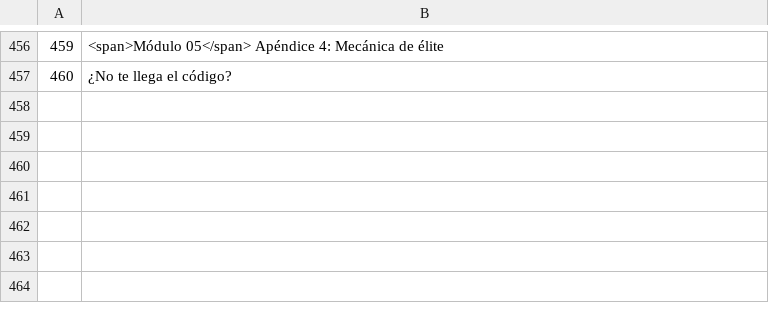
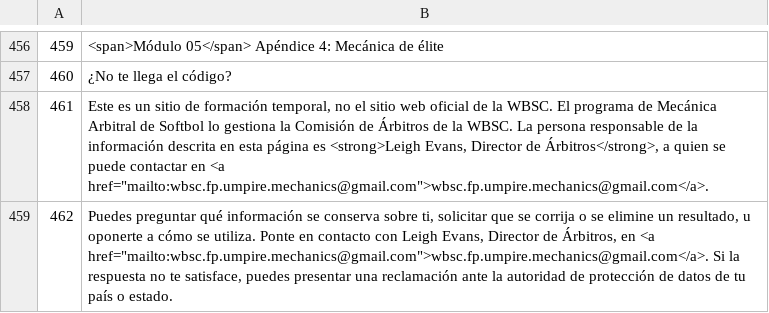
Before and after one commit to alexAAH1202/WBSC, a TSV file: i18n/src/es.tsv, drawn as a sheet; only a part is shown, gaps mark what is left out.

```diff
--- a/i18n/src/es.tsv
+++ b/i18n/src/es.tsv
@@ -457 +457,3 @@
 460	¿No te llega el código?
+461	Este es un sitio de formación temporal, no el sitio web oficial de la WBSC. El programa de Mecánica Arbitral de Softbol lo gestiona la Comisión de Árbitros de la WBSC. La persona responsable de la información descrita en esta página es <strong>Leigh Evans, Director de Árbitros</strong>, a quien se puede contactar en <a href="mailto:wbsc.fp.umpire.mechanics@gmail.com">wbsc.fp.umpire.mechanics@gmail.com</a>.
+462	Puedes preguntar qué información se conserva sobre ti, solicitar que se corrija o se elimine un resultado, u oponerte a cómo se utiliza. Ponte en contacto con Leigh Evans, Director de Árbitros, en <a href="mailto:wbsc.fp.umpire.mechanics@gmail.com">wbsc.fp.umpire.mechanics@gmail.com</a>. Si la respuesta no te satisface, puedes presentar una reclamación ante la autoridad de protección de datos de tu país o estado.
```
Also changed, not shown: 7 other files.
